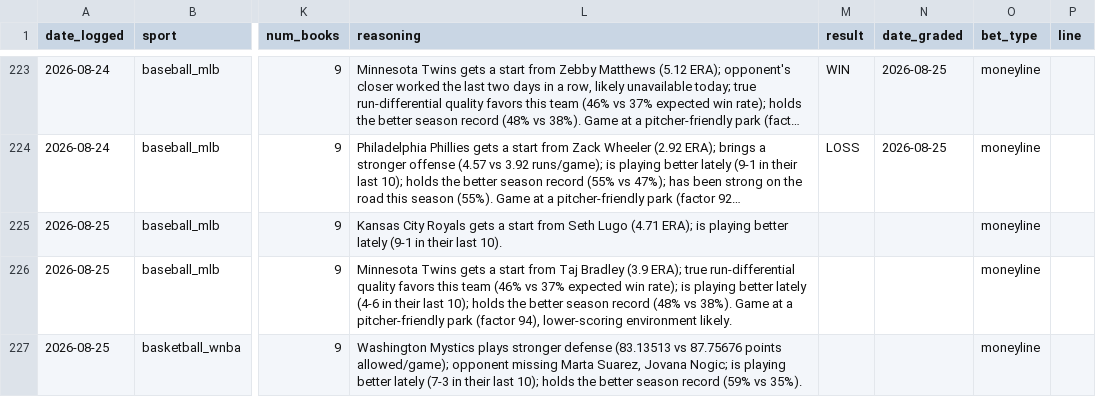
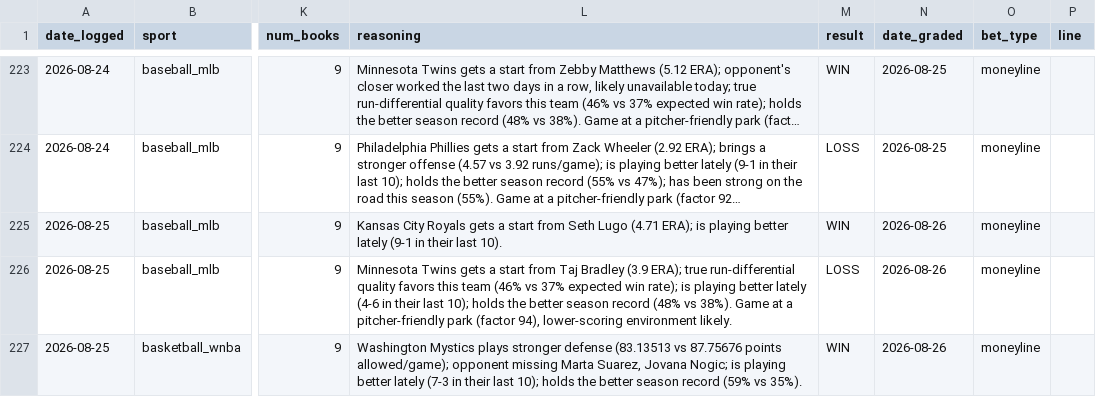
Before and after one commit to alev-12/betting-bot-showcase, a CSV file: picks_log.csv, drawn as a sheet; only a part is shown, gaps mark what is left out; long unchanged cells end in …; the diff names each change by its address in the sheet, - before the commit and + after, or states it on an @@ line.

```diff
--- a/picks_log.csv
+++ b/picks_log.csv
-M225 (result): (empty)
+M225 (result): WIN
-N225:N227 (date_graded): (empty)
+N225:N227 (date_graded): 2026-08-26
-M226 (result): (empty)
+M226 (result): LOSS
-M227 (result): (empty)
+M227 (result): WIN
```
